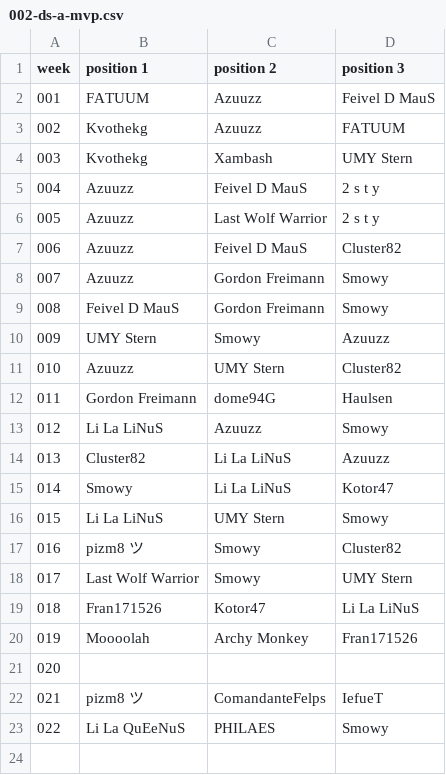
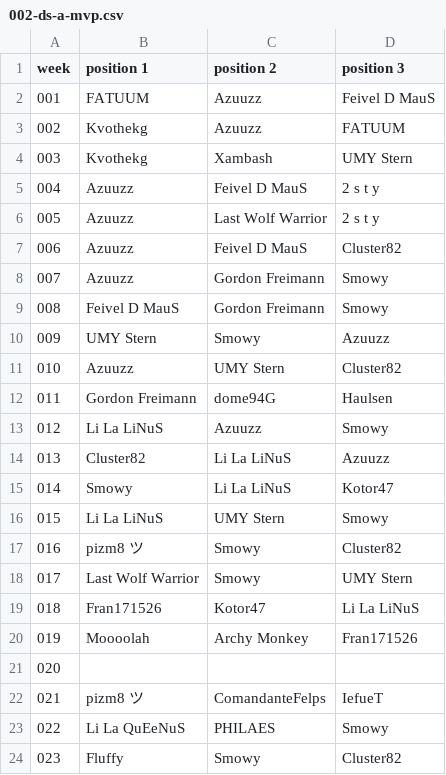
Before and after one commit to jsheridan1980/lw-azo-train, a CSV file: 002-ds-a-mvp.csv, drawn as a sheet; the diff names each change by its address in the sheet, - before the commit and + after, or states it on an @@ line.

```diff
--- a/002-ds-a-mvp.csv
+++ b/002-ds-a-mvp.csv
+row 24: 023 | Fluffy | Smowy | Cluster82
```
Also changed, not shown: 001-ds-b-mvp.csv, 003-techspender.csv, 14 other files.
